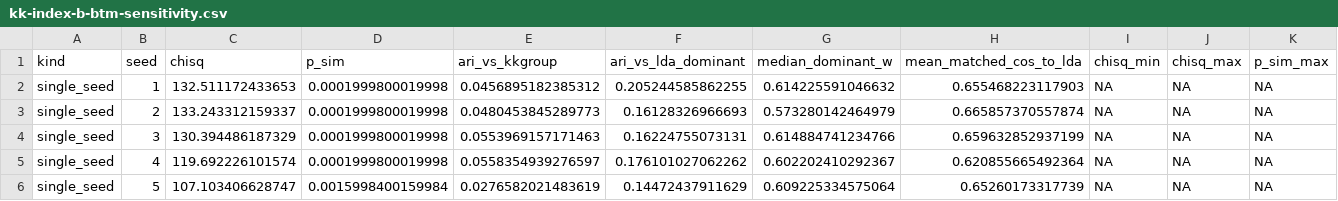
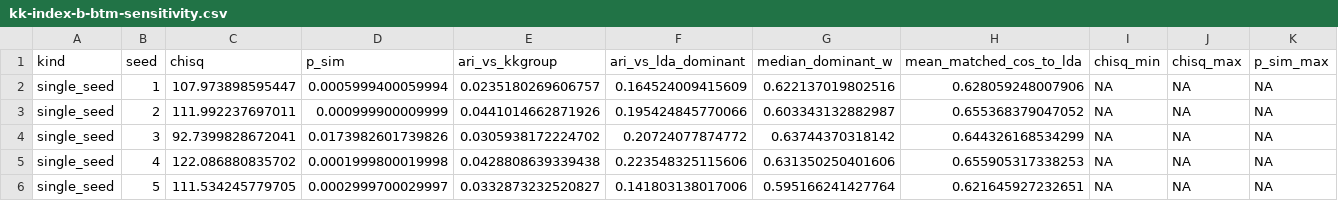
Before and after one commit to olizardo/definitions-of-culture-two-mode, a CSV file: data/kk-index-b-btm-sensitivity.csv, drawn as a sheet; only a part is shown; the diff covers the shown part only.

```diff
--- a/data/kk-index-b-btm-sensitivity.csv
+++ b/data/kk-index-b-btm-sensitivity.csv
@@ -1,6 +1,6 @@
 "kind","seed","chisq","p_sim","ari_vs_kkgroup","ari_vs_lda_dominant","median_dominant_w","mean_matched_cos_to_lda","chisq_min","chisq_max","p_sim_max"
-"single_seed",1,132.511172433653,0.0001999800019998,0.0456895182385312,0.205244585862255,0.614225591046632,0.655468223117903,NA,NA,NA
-"single_seed",2,133.243312159337,0.0001999800019998,0.0480453845289773,0.16128326966693,0.573280142464979,0.665857370557874,NA,NA,NA
-"single_seed",3,130.394486187329,0.0001999800019998,0.0553969157171463,0.16224755073131,0.614884741234766,0.659632852937199,NA,NA,NA
-"single_seed",4,119.692226101574,0.0001999800019998,0.0558354939276597,0.176101027062262,0.602202410292367,0.620855665492364,NA,NA,NA
-"single_seed",5,107.103406628747,0.0015998400159984,0.0276582021483619,0.14472437911629,0.609225334575064,0.65260173317739,NA,NA,NA
+"single_seed",1,107.973898595447,0.0005999400059994,0.0235180269606757,0.164524009415609,0.622137019802516,0.628059248007906,NA,NA,NA
+"single_seed",2,111.992237697011,0.000999900009999,0.0441014662871926,0.195424845770066,0.603343132882987,0.655368379047052,NA,NA,NA
+"single_seed",3,92.7399828672041,0.0173982601739826,0.0305938172224702,0.20724077874772,0.63744370318142,0.644326168534299,NA,NA,NA
+"single_seed",4,122.086880835702,0.0001999800019998,0.0428808639339438,0.223548325115606,0.631350250401606,0.655905317338253,NA,NA,NA
+"single_seed",5,111.534245779705,0.0002999700029997,0.0332873232520827,0.141803138017006,0.595166241427764,0.621645927232651,NA,NA,NA
```
Also changed, not shown: 97 edited cells elsewhere in this file, data/kk-index-b-lda-clauses.csv, data/kk-index-b-lda-code-theta.csv, 29 other files.
